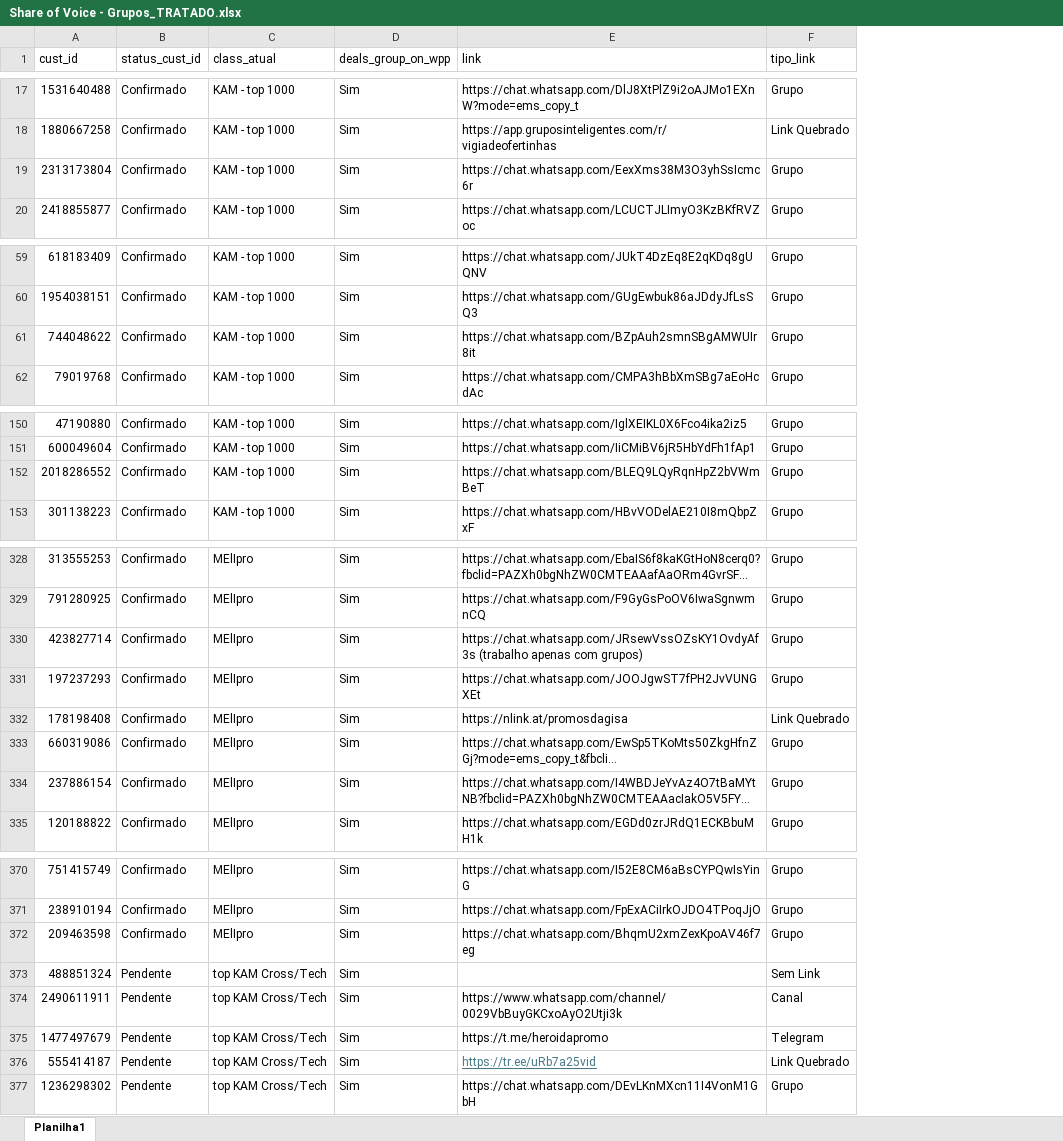
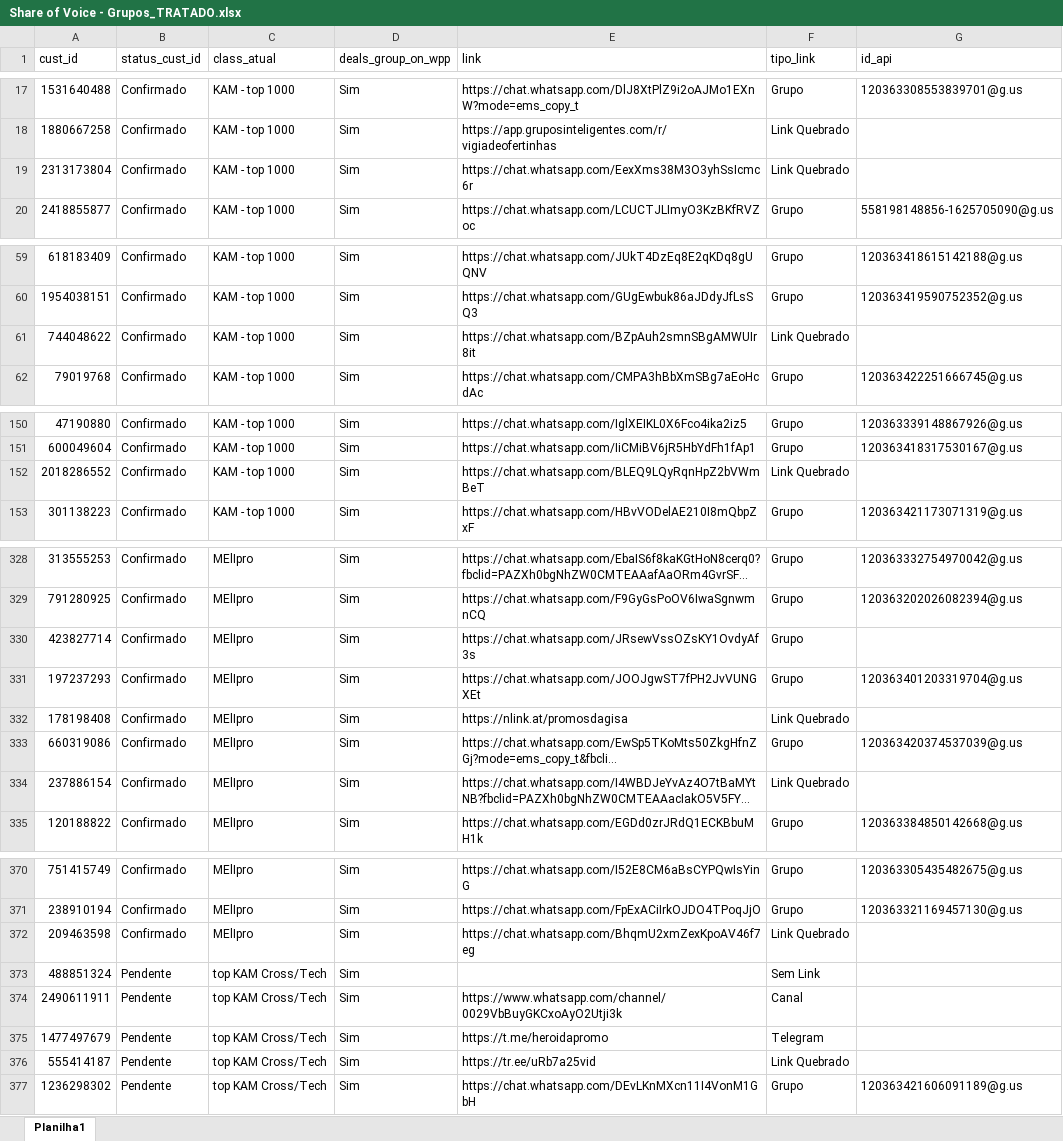
Before and after one commit to JoaoGollucci/whatsapp_data, an Excel workbook: cadastro_grupos/Share of Voice - Grupos_TRATADO.xlsx, sheet Planilha1, drawn as a sheet; only a part is shown, gaps mark what is left out; long unchanged cells end in …; values as stored, in another font and other column widths than the file's, no borders; the diff covers the shown part only; the diff names each change by its address in the sheet, - before the commit and + after, or states it on an @@ line.

```diff
--- a/cadastro_grupos/Share of Voice - Grupos_TRATADO.xlsx (sheet Planilha1)
+++ b/cadastro_grupos/Share of Voice - Grupos_TRATADO.xlsx (sheet Planilha1)
+column G (id_api), rows 17-20: 120363308553839701@g.us |  |  | 558198148856-1625705090@g.us; rows 59-62: 120363418615142188@g.us | 120363419590752352@g.us |  | 120363422251666745@g.us; rows 150-153: 120363339148867926@g.us | 120363418317530167@g.us |  | 120363421173071319@g.us; rows 328-335: 120363332754970042@g.us | 120363202026082394@g.us |  | 120363401203319704@g.us |  | 120363420374537039@g.us |  | 120363384850142668@g.us; rows 370-377: 120363305435482675@g.us | 120363321169457130@g.us |  |  |  |  |  | 120363421606091189@g.us
-F19 (tipo_link): Grupo
+F19 (tipo_link): Link Quebrado
-F61 (tipo_link): Grupo
+F61 (tipo_link): Link Quebrado
-F152 (tipo_link): Grupo
+F152 (tipo_link): Link Quebrado
-E330 (link): https://chat.whatsapp.com/JRsewVssOZsKY1OvdyAf3s (trabalho apenas com grupos)
+E330 (link): https://chat.whatsapp.com/JRsewVssOZsKY1OvdyAf3s
-F334 (tipo_link): Grupo
+F334 (tipo_link): Link Quebrado
-F372 (tipo_link): Grupo
+F372 (tipo_link): Link Quebrado
@@ E376 underline: on → off, text colour: #467886 → black @@
```
Also changed, not shown: 27 edited cells and cell formats elsewhere in this sheet, 2 other files.
